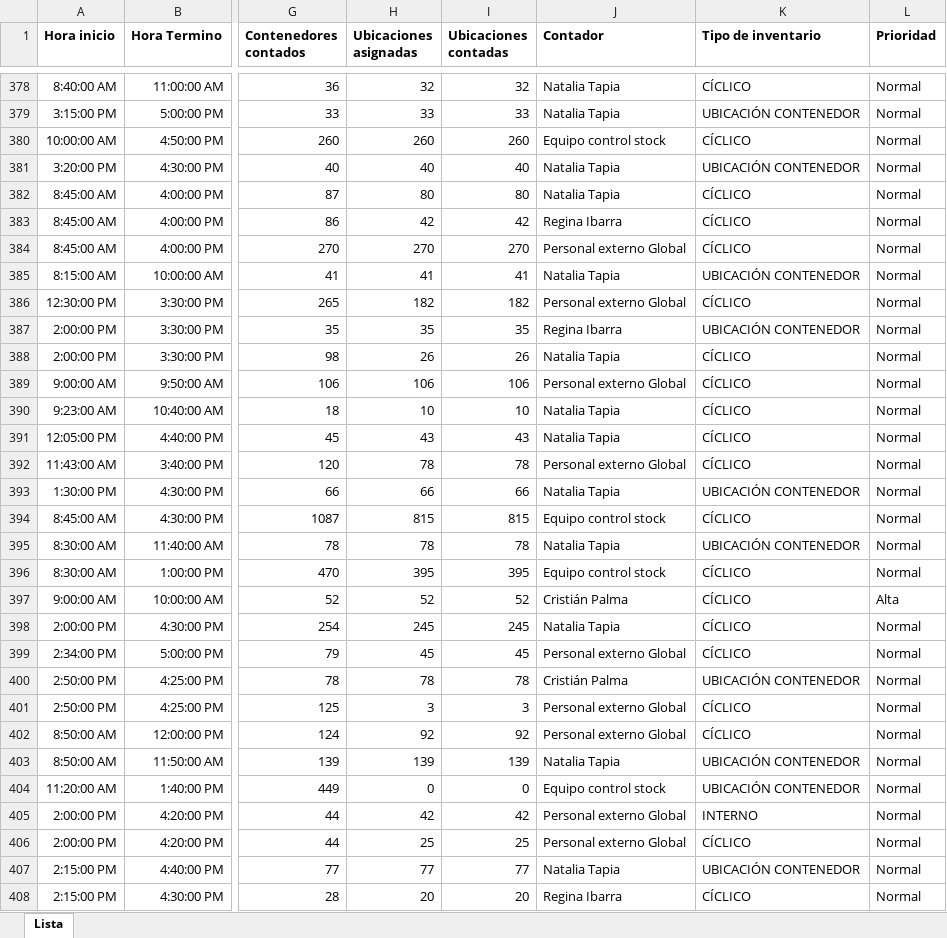
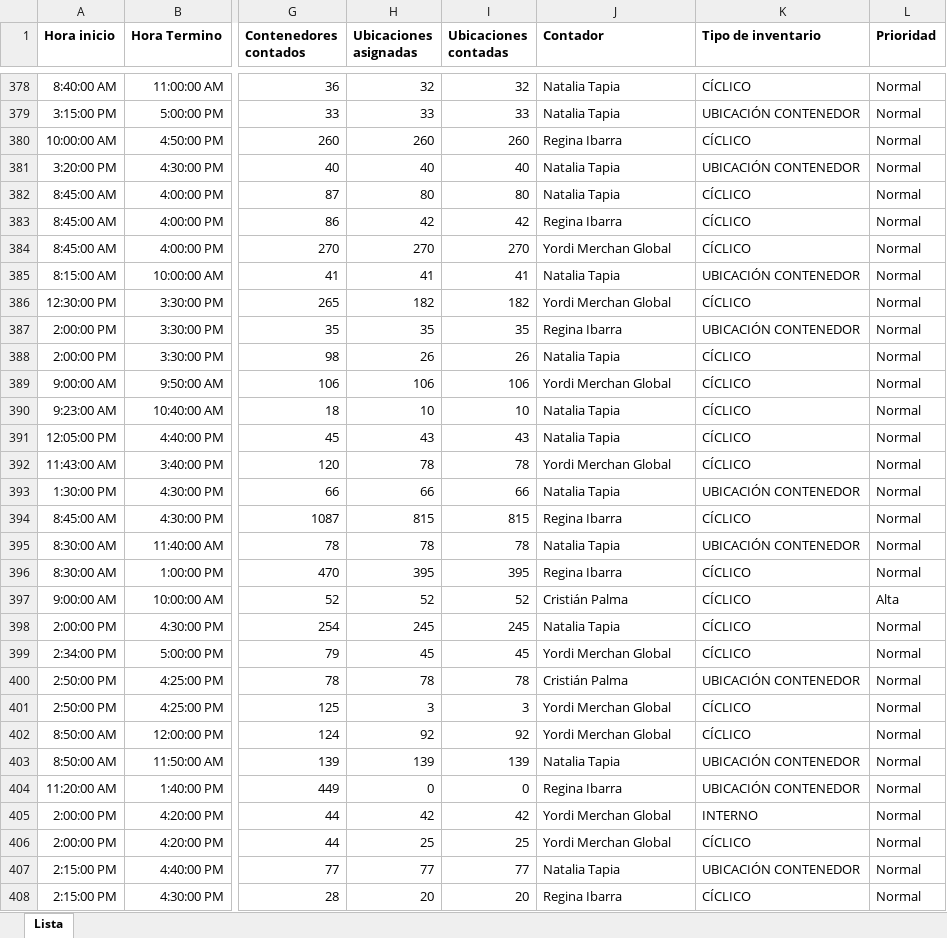
Before and after one commit to Daniel2025-dev/dashboard-inventario, an Excel workbook: Dashboard_Lista de tareas 2025.xlsx, sheet Lista, drawn as a sheet; only a part is shown, gaps mark what is left out; values as stored, in another font and other column widths than the file's, no borders; the diff covers the shown part only; the diff names each change by its address in the sheet, - before the commit and + after, or states it on an @@ line.

Commit message:
Add files via upload

```diff
--- a/Dashboard_Lista de tareas 2025.xlsx (sheet Lista)
+++ b/Dashboard_Lista de tareas 2025.xlsx (sheet Lista)
-J380 (Contador): Equipo control stock
+J380 (Contador): Regina Ibarra
-J384 (Contador): Personal externo Global
+J384 (Contador): Yordi Merchan Global
-J386 (Contador): Personal externo Global
+J386 (Contador): Yordi Merchan Global
-J389 (Contador): Personal externo Global
+J389 (Contador): Yordi Merchan Global
-J392 (Contador): Personal externo Global
+J392 (Contador): Yordi Merchan Global
-J394 (Contador): Equipo control stock
+J394 (Contador): Regina Ibarra
-J396 (Contador): Equipo control stock
+J396 (Contador): Regina Ibarra
-J399 (Contador): Personal externo Global
+J399 (Contador): Yordi Merchan Global
-J401:J402 (Contador): Personal externo Global
+J401:J402 (Contador): Yordi Merchan Global
-J404 (Contador): Equipo control stock
+J404 (Contador): Regina Ibarra
-J405:J406 (Contador): Personal externo Global
+J405:J406 (Contador): Yordi Merchan Global
```
Also changed, not shown: 104 edited cells elsewhere in this sheet.
